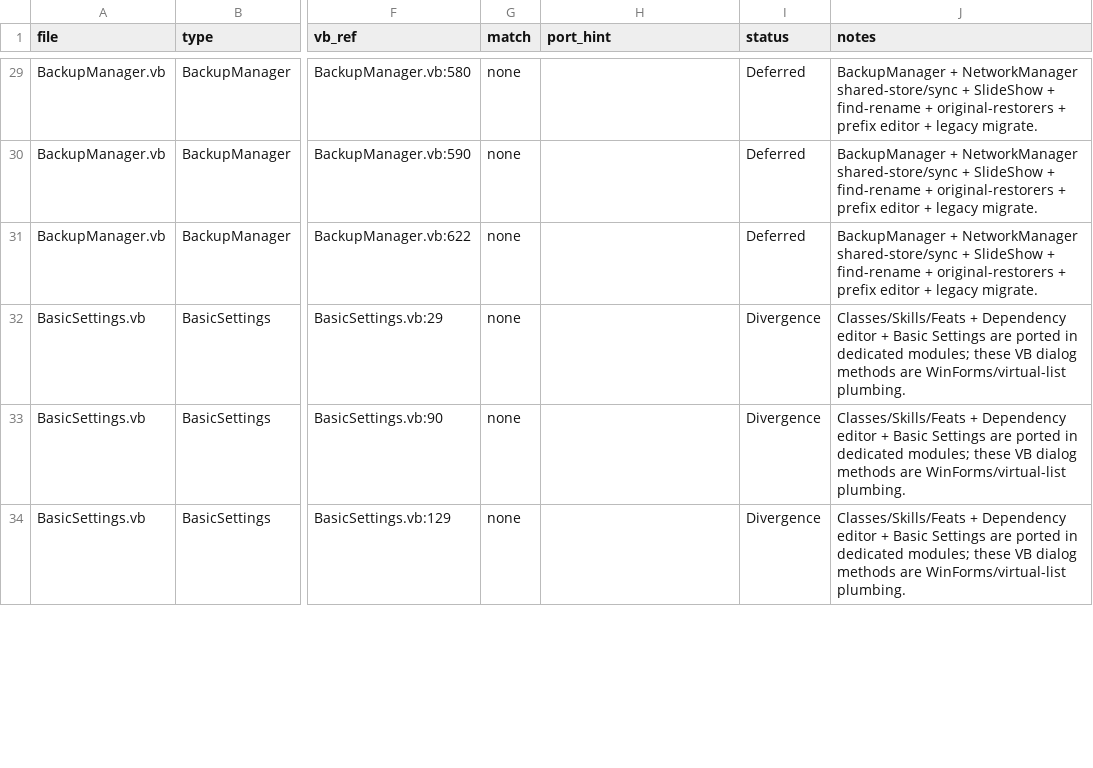
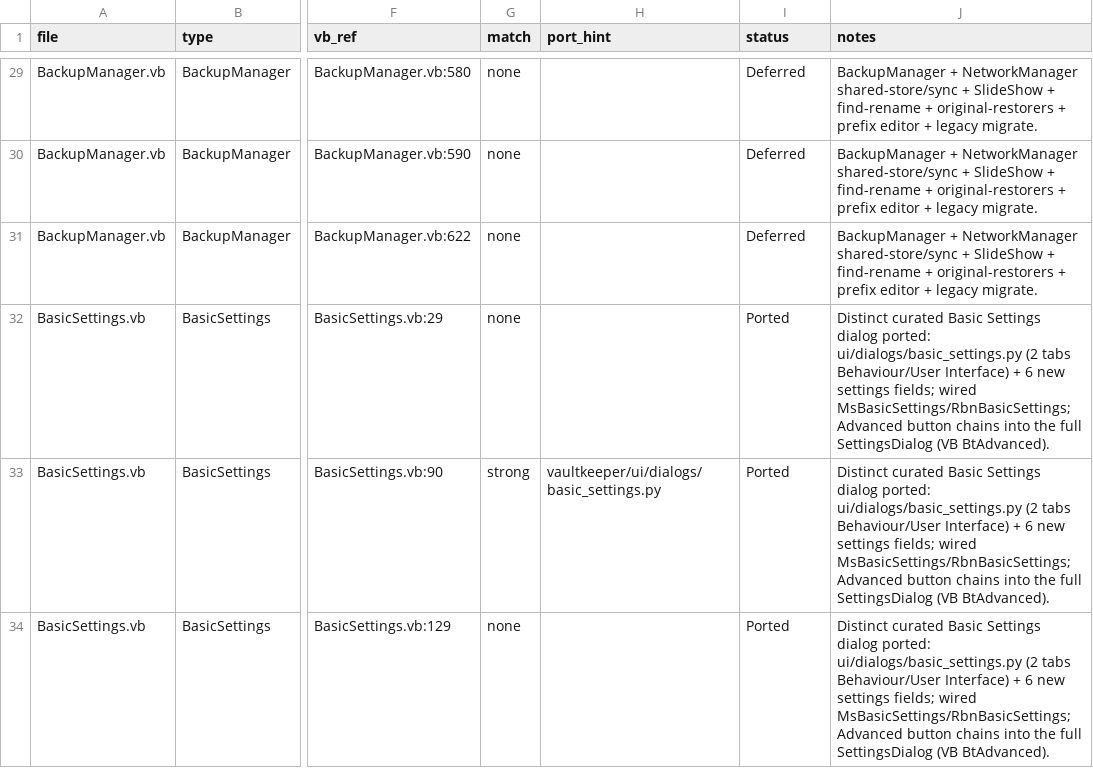
Before and after one commit to yabisiktir/vaultkeeper, a CSV file: docs/parity_audit/ledger_handlers.csv, drawn as a sheet; only a part is shown, gaps mark what is left out; the diff covers the shown part only; the diff names each change by its address in the sheet, - before the commit and + after, or states it on an @@ line.

```diff
--- a/docs/parity_audit/ledger_handlers.csv
+++ b/docs/parity_audit/ledger_handlers.csv
-I32:I34 (status): Divergence
+I32:I34 (status): Ported
-J32:J34 (notes): Classes/Skills/Feats + Dependency editor + Basic Settings are ported in dedicated modules; these VB dialog methods are WinForms/virtual-list plumbing.
+J32:J34 (notes): Distinct curated Basic Settings dialog ported: ui/dialogs/basic_settings.py (2 tabs Behaviour/User Interface) + 6 new settings fields; wired MsBasicSettings/RbnBasicSettings; Advanced button chains into the full SettingsDialog (VB BtAdvanced).
-G33 (match): none
+G33 (match): strong
-H33 (port_hint): (empty)
+H33 (port_hint): vaultkeeper/ui/dialogs/basic_settings.py
```
Also changed, not shown: 5 edited cells elsewhere in this file, docs/parity_audit/ledger_controls.csv, docs/parity_audit/ledger_members.csv, 8 other files.
